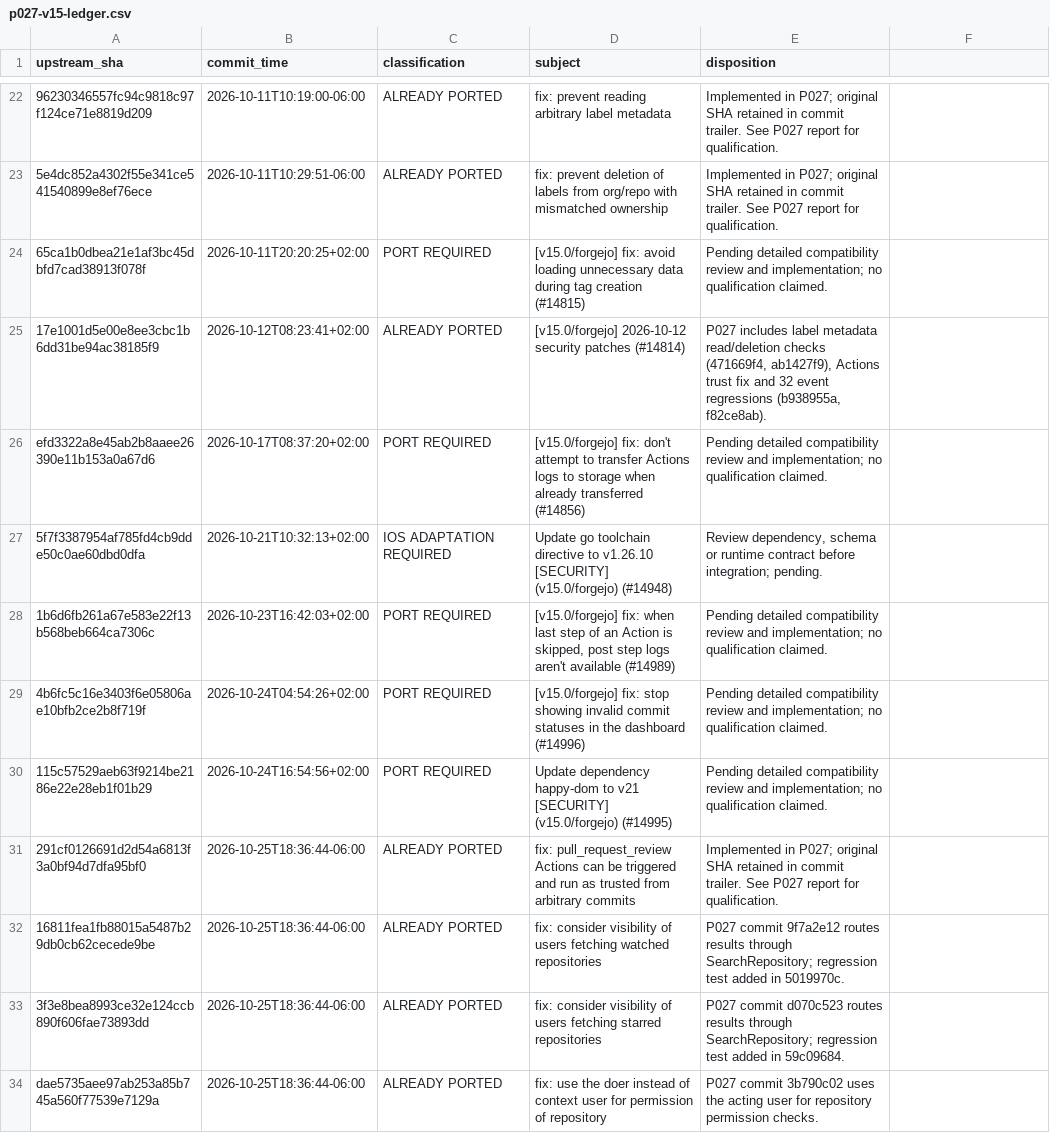
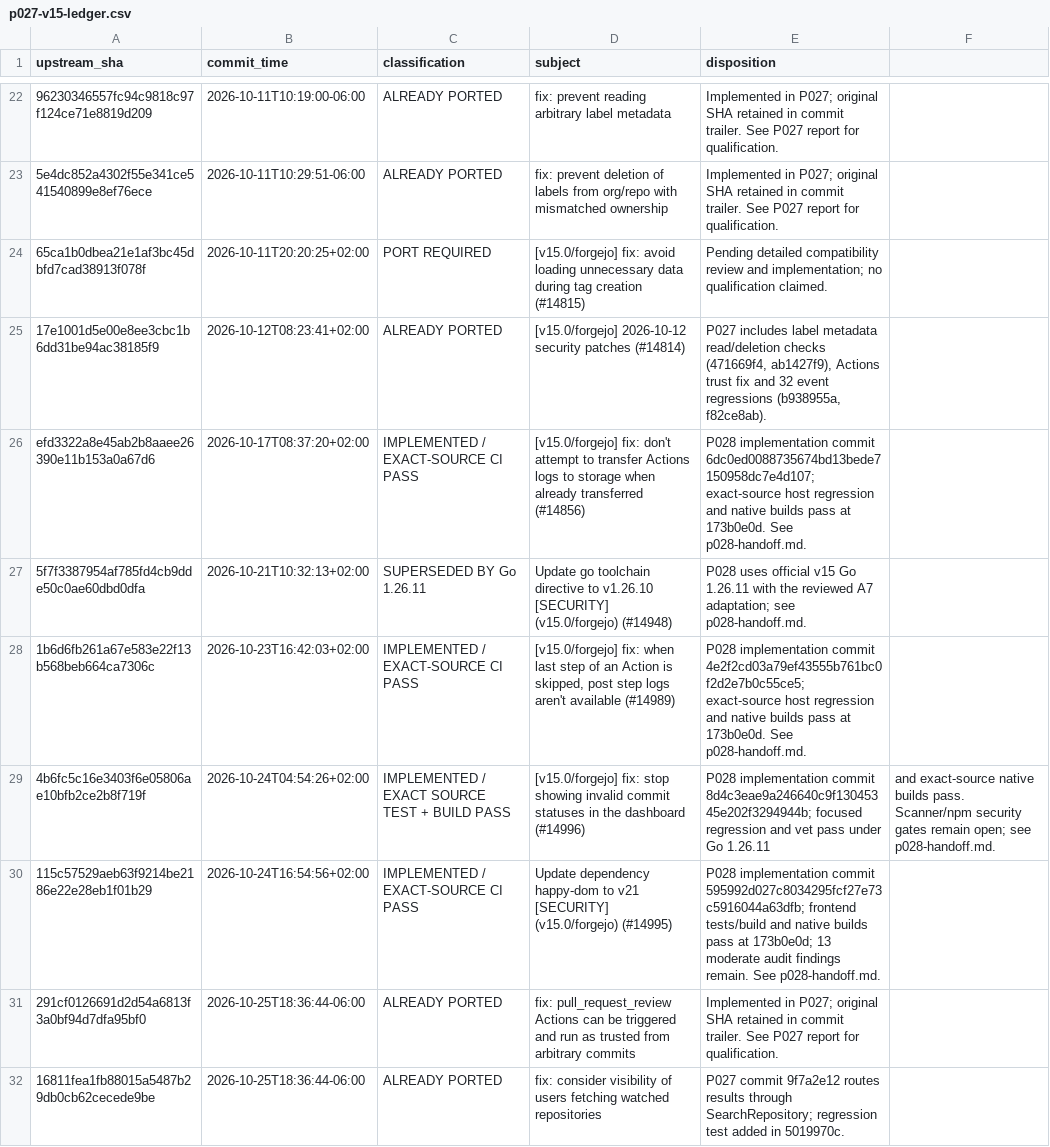
Before and after one commit to nghianguyen150612/Forgejo-iOS, a CSV file: docs/p027-v15-ledger.csv, drawn as a sheet; only a part is shown, gaps mark what is left out; the shorter side is filled out with more unchanged rows; the diff covers the shown part only; the diff names each change by its address in the sheet, - before the commit and + after, or states it on an @@ line.

Commit message:
docs(p028): preserve exact-source security and build evidence

```diff
--- a/docs/p027-v15-ledger.csv
+++ b/docs/p027-v15-ledger.csv
-C26 (classification): PORT REQUIRED
+C26 (classification): IMPLEMENTED / EXACT-SOURCE CI PASS
-E26 (disposition): Pending detailed compatibility review and implementation; no qualification claimed.
+E26 (disposition): P028 implementation commit 6dc0ed0088735674bd13bede7150958dc7e4d107; exact-source host regression and native builds pass at 173b0e0d. See p028-handoff.md.
-C27 (classification): IOS ADAPTATION REQUIRED
+C27 (classification): SUPERSEDED BY Go 1.26.11
-E27 (disposition): Review dependency, schema or runtime contract before integration; pending.
+E27 (disposition): P028 uses official v15 Go 1.26.11 with the reviewed A7 adaptation; see p028-handoff.md.
-C28 (classification): PORT REQUIRED
+C28 (classification): IMPLEMENTED / EXACT-SOURCE CI PASS
-E28 (disposition): Pending detailed compatibility review and implementation; no qualification claimed.
+E28 (disposition): P028 implementation commit 4e2f2cd03a79ef43555b761bc0f2d2e7b0c55ce5; exact-source host regression and native builds pass at 173b0e0d. See p028-handoff.md.
-C29 (classification): PORT REQUIRED
+C29 (classification): IMPLEMENTED / EXACT SOURCE TEST + BUILD PASS
-E29 (disposition): Pending detailed compatibility review and implementation; no qualification claimed.
+E29 (disposition): P028 implementation commit 8d4c3eae9a246640c9f13045345e202f3294944b; focused regression and vet pass under Go 1.26.11
-F29: (empty)
+F29: and exact-source native builds pass. Scanner/npm security gates remain open; see p028-handoff.md.
-C30 (classification): PORT REQUIRED
+C30 (classification): IMPLEMENTED / EXACT-SOURCE CI PASS
-E30 (disposition): Pending detailed compatibility review and implementation; no qualification claimed.
+E30 (disposition): P028 implementation commit 595992d027c8034295fcf27e73c5916044a63dfb; frontend tests/build and native builds pass at 173b0e0d; 13 moderate audit findings remain. See p028-handoff.md.
```
Also changed, not shown: 1 added row and 28 edited cells elsewhere in this file, docs/p027-development-inventory.csv, 29 other files.
